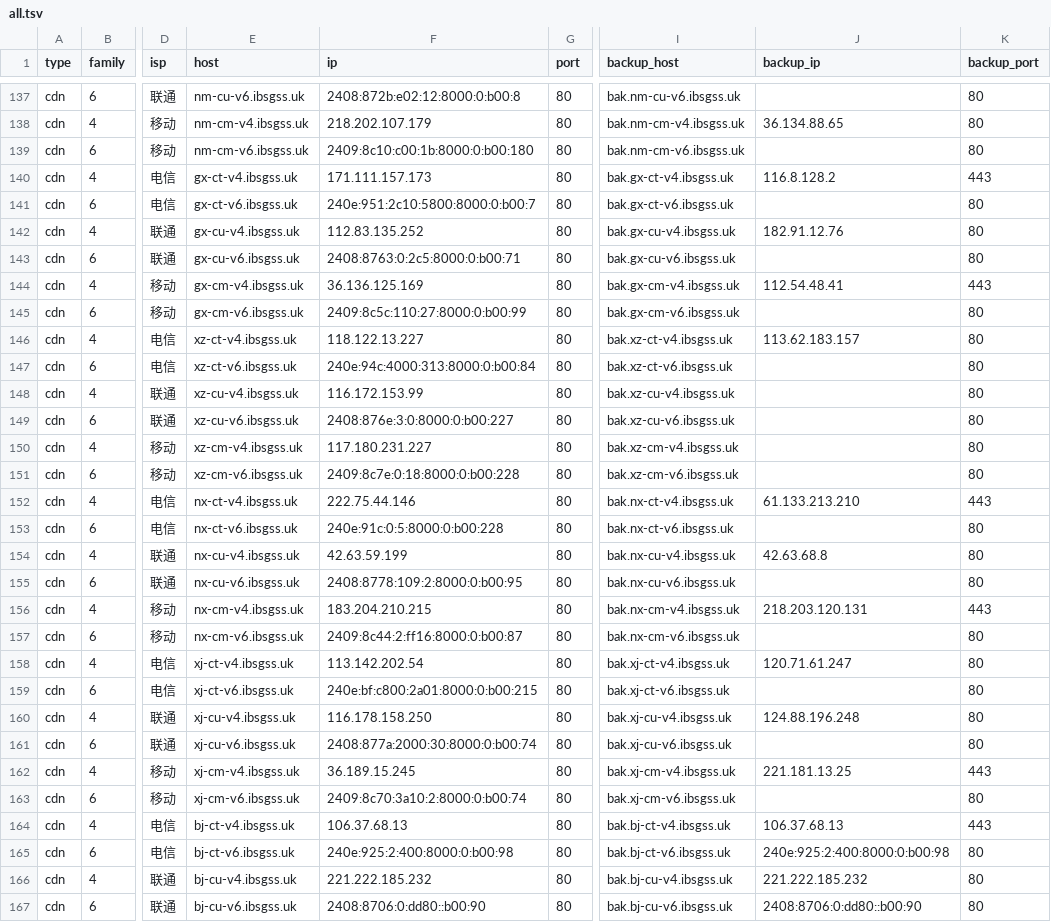
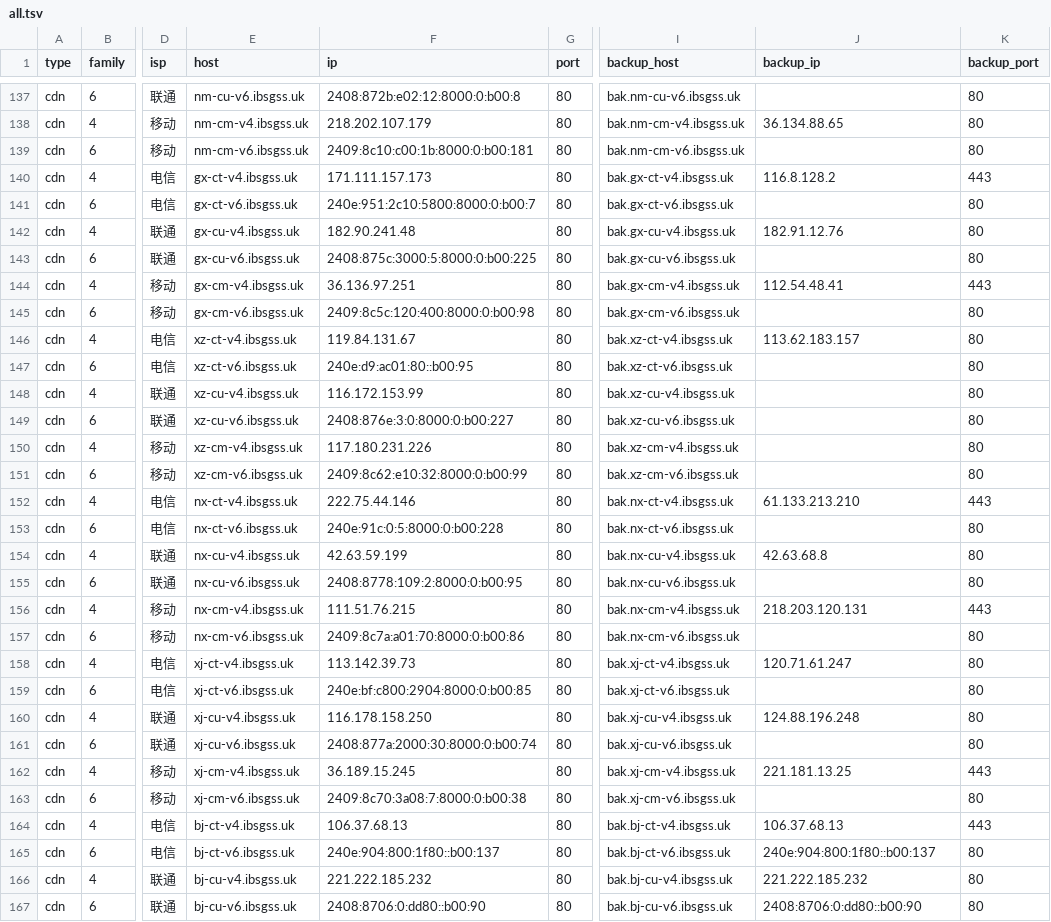
Before and after one commit to Tozward/TcpQuality, a TSV file: nodes/all.tsv, drawn as a sheet; only a part is shown, gaps mark what is left out; the diff covers the shown part only; the diff names each change by its address in the sheet, - before the commit and + after, or states it on an @@ line.

```diff
--- a/nodes/all.tsv
+++ b/nodes/all.tsv
-F139 (ip): 2409:8c10:c00:1b:8000:0:b00:180
+F139 (ip): 2409:8c10:c00:1b:8000:0:b00:181
-F142 (ip): 112.83.135.252
+F142 (ip): 182.90.241.48
-F143 (ip): 2408:8763:0:2c5:8000:0:b00:71
+F143 (ip): 2408:875c:3000:5:8000:0:b00:225
-F144 (ip): 36.136.125.169
+F144 (ip): 36.136.97.251
-F145 (ip): 2409:8c5c:110:27:8000:0:b00:99
+F145 (ip): 2409:8c5c:120:400:8000:0:b00:98
-F146 (ip): 118.122.13.227
+F146 (ip): 119.84.131.67
-F147 (ip): 240e:94c:4000:313:8000:0:b00:84
+F147 (ip): 240e:d9:ac01:80::b00:95
-F150 (ip): 117.180.231.227
+F150 (ip): 117.180.231.226
-F151 (ip): 2409:8c7e:0:18:8000:0:b00:228
+F151 (ip): 2409:8c62:e10:32:8000:0:b00:99
-F156 (ip): 183.204.210.215
+F156 (ip): 111.51.76.215
-F157 (ip): 2409:8c44:2:ff16:8000:0:b00:87
+F157 (ip): 2409:8c7a:a01:70:8000:0:b00:86
-F158 (ip): 113.142.202.54
+F158 (ip): 113.142.39.73
-F159 (ip): 240e:bf:c800:2a01:8000:0:b00:215
+F159 (ip): 240e:bf:c800:2904:8000:0:b00:85
-F163 (ip): 2409:8c70:3a10:2:8000:0:b00:74
+F163 (ip): 2409:8c70:3a08:7:8000:0:b00:38
-F165 (ip): 240e:925:2:400:8000:0:b00:98
+F165 (ip): 240e:904:800:1f80::b00:137
-J165 (backup_ip): 240e:925:2:400:8000:0:b00:98
+J165 (backup_ip): 240e:904:800:1f80::b00:137
```
Also changed, not shown: 1 moved row and 93 edited cells elsewhere in this file, nodes/cdn.tsv, nodes/cernet.tsv, 4 other files.
